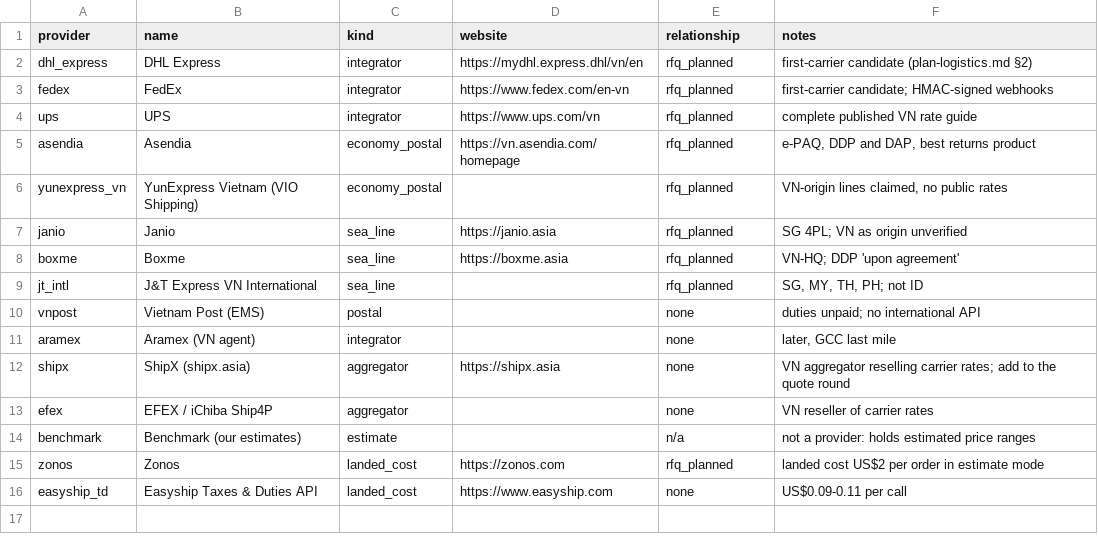
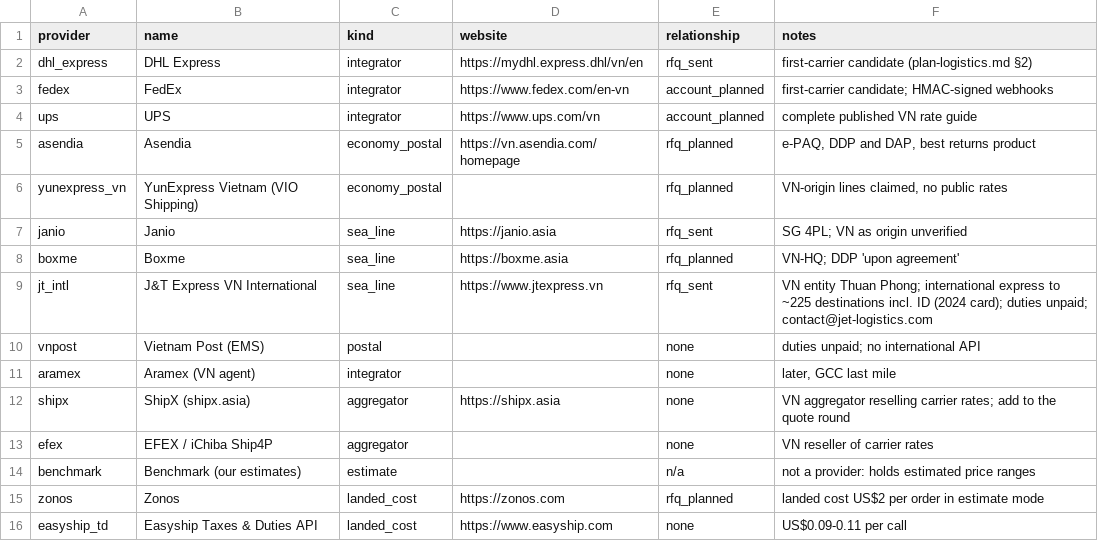
Before and after one commit to florianmarkusse/merchant-of-record, a CSV file: docs/markets/providers.csv, drawn as a sheet.

```diff
--- a/docs/markets/providers.csv
+++ b/docs/markets/providers.csv
@@ -1,10 +1,10 @@
 provider,name,kind,website,relationship,notes
-dhl_express,DHL Express,integrator,https://mydhl.express.dhl/vn/en,rfq_planned,first-carrier candidate (plan-logistics.md §2)
-fedex,FedEx,integrator,https://www.fedex.com/en-vn,rfq_planned,first-carrier candidate; HMAC-signed webhooks
-ups,UPS,integrator,https://www.ups.com/vn,rfq_planned,complete published VN rate guide
+dhl_express,DHL Express,integrator,https://mydhl.express.dhl/vn/en,rfq_sent,first-carrier candidate (plan-logistics.md §2)
+fedex,FedEx,integrator,https://www.fedex.com/en-vn,account_planned,first-carrier candidate; HMAC-signed webhooks
+ups,UPS,integrator,https://www.ups.com/vn,account_planned,complete published VN rate guide
 asendia,Asendia,economy_postal,https://vn.asendia.com/homepage,rfq_planned,"e-PAQ, DDP and DAP, best returns product"
 yunexpress_vn,YunExpress Vietnam (VIO Shipping),economy_postal,,rfq_planned,"VN-origin lines claimed, no public rates"
-janio,Janio,sea_line,https://janio.asia,rfq_planned,SG 4PL; VN as origin unverified
+janio,Janio,sea_line,https://janio.asia,rfq_sent,SG 4PL; VN as origin unverified
 boxme,Boxme,sea_line,https://boxme.asia,rfq_planned,VN-HQ; DDP 'upon agreement'
-jt_intl,J&T Express VN International,sea_line,,rfq_planned,"SG, MY, TH, PH; not ID"
+jt_intl,J&T Express VN International,sea_line,https://www.jtexpress.vn,rfq_sent,VN entity Thuan Phong; international express to ~225 destinations incl. ID (2024 card); duties unpaid; contact@jet-logistics.com
 vnpost,Vietnam Post (EMS),postal,,none,duties unpaid; no international API
```
Also changed, not shown: docs/markets/questions.csv, docs/markets/rate_cards.csv, 6 other files.
